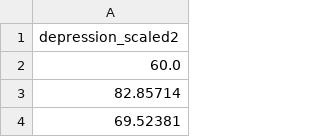
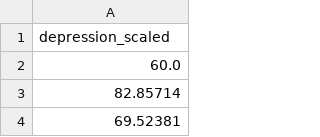
Before and after one commit to hhyao00/datasets, a CSV file: summary_stats/depression_scaled.csv, drawn as a sheet; only a part is shown.

Commit message:
Add files via upload

```diff
--- a/summary_stats/depression_scaled.csv
+++ b/summary_stats/depression_scaled.csv
@@ -1,2 +1,2 @@
-depression_scaled2
+depression_scaled
 60.0
```
